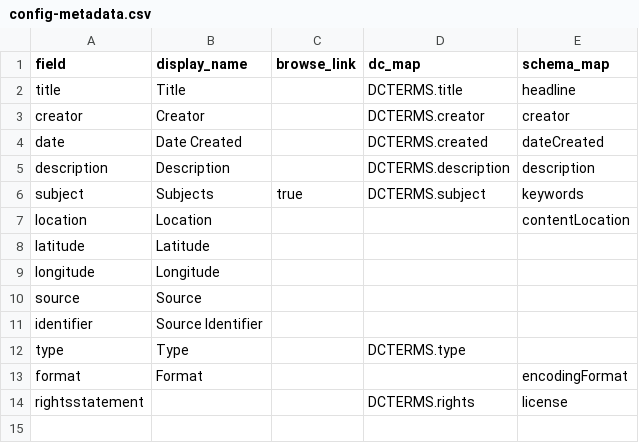
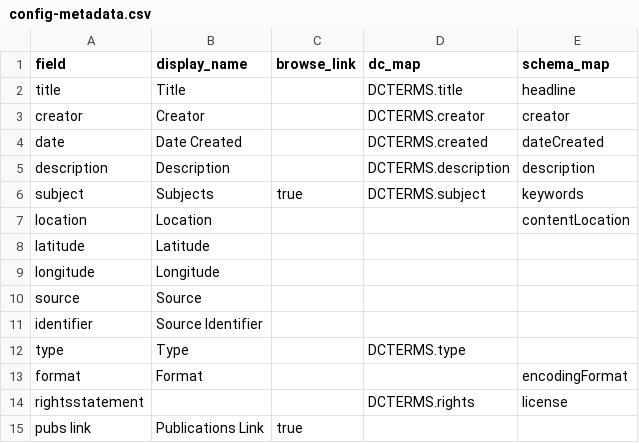
Before and after one commit to cc3199/mbmg-master, a CSV file: _data/config-metadata.csv, drawn as a sheet.

Commit message:
pubs link

```diff
--- a/_data/config-metadata.csv
+++ b/_data/config-metadata.csv
@@ -14 +14,2 @@ format,Format,,,encodingFormat
 rightsstatement,,,DCTERMS.rights,license
+pubs link,Publications Link,true
```
Also changed, not shown: _site/assets/data/metadata.csv, 57 other files.
